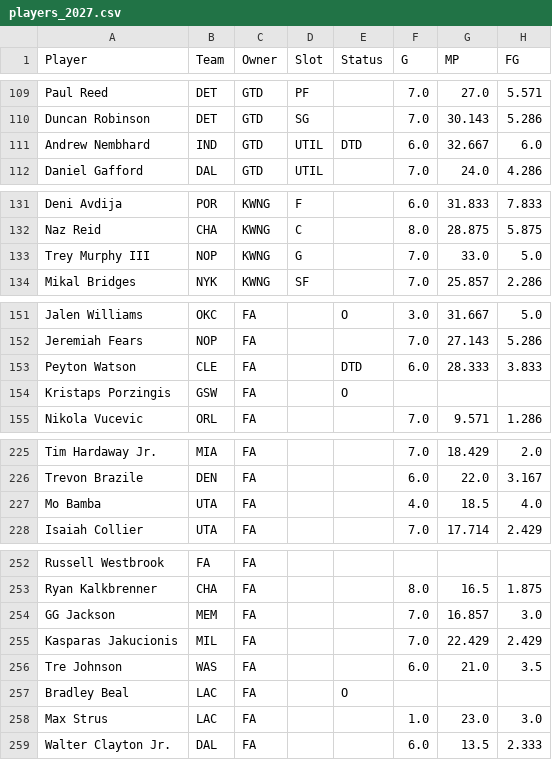
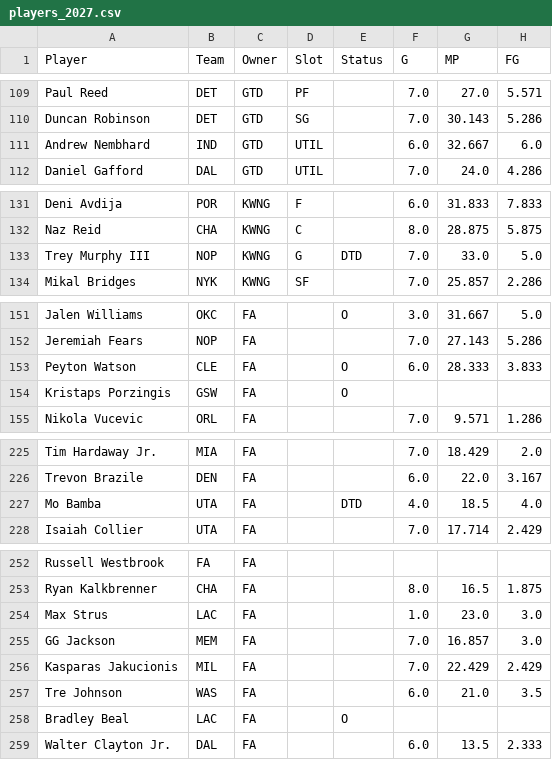
Before and after one commit to bconspicuous/hoops-board, a CSV file: ten/data/players_2027.csv, drawn as a sheet; only a part is shown, gaps mark what is left out; the diff covers the shown part only; the diff names each change by its address in the sheet, - before the commit and + after, or states it on an @@ line.

```diff
--- a/ten/data/players_2027.csv
+++ b/ten/data/players_2027.csv
-E111 (Status): DTD
+E111 (Status): (empty)
-E133 (Status): (empty)
+E133 (Status): DTD
-E153 (Status): DTD
+E153 (Status): O
-E227 (Status): (empty)
+E227 (Status): DTD
@@ row 258 moved to row 254: Max Strus @@
```
Also changed, not shown: 5 moved rows and 11 edited cells elsewhere in this file, 8 other files.
